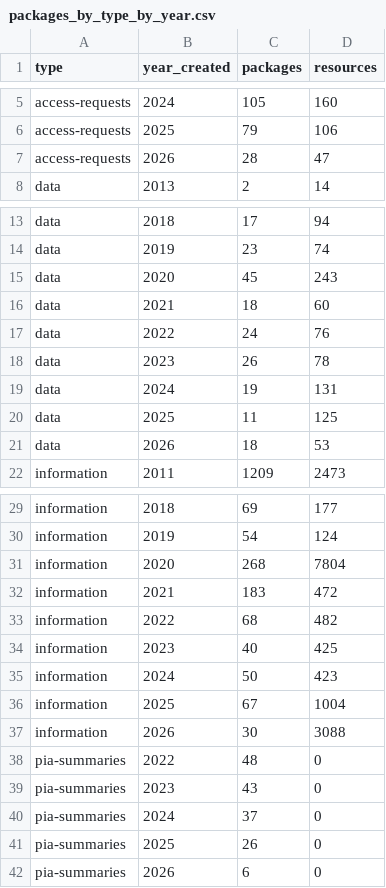
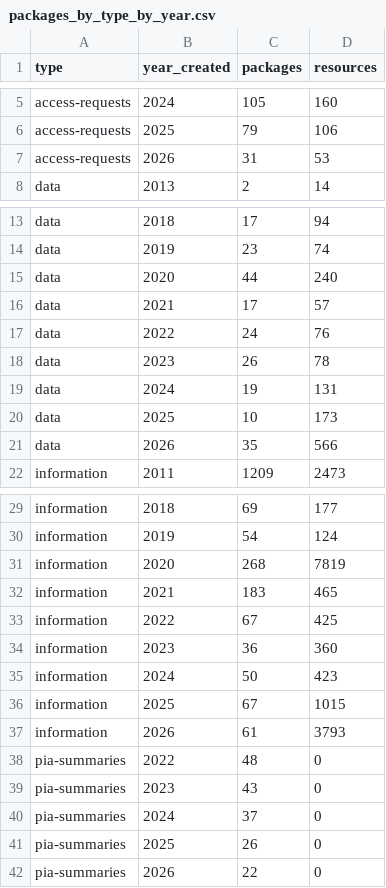
Before and after one commit to ytgov/yg-ckan-resource-analysis-2025, a CSV file: output/packages_by_type_by_year.csv, drawn as a sheet; only a part is shown, gaps mark what is left out.

```diff
--- a/output/packages_by_type_by_year.csv
+++ b/output/packages_by_type_by_year.csv
@@ -6,3 +6,3 @@ access-requests,2024,105,160
 access-requests,2025,79,106
-access-requests,2026,28,47
+access-requests,2026,31,53
 data,2013,2,14
@@ -14,4 +14,4 @@ data,2018,17,94
 data,2019,23,74
-data,2020,45,243
-data,2021,18,60
+data,2020,44,240
+data,2021,17,57
 data,2022,24,76
@@ -19,4 +19,4 @@ data,2023,26,78
 data,2024,19,131
-data,2025,11,125
-data,2026,18,53
+data,2025,10,173
+data,2026,35,566
 information,2011,1209,2473
@@ -30,9 +30,9 @@ information,2018,69,177
 information,2019,54,124
-information,2020,268,7804
-information,2021,183,472
-information,2022,68,482
-information,2023,40,425
+information,2020,268,7819
+information,2021,183,465
+information,2022,67,425
+information,2023,36,360
 information,2024,50,423
-information,2025,67,1004
-information,2026,30,3088
+information,2025,67,1015
+information,2026,61,3793
 pia-summaries,2022,48,0
@@ -41,2 +41,2 @@ pia-summaries,2024,37,0
 pia-summaries,2025,26,0
-pia-summaries,2026,6,0
+pia-summaries,2026,22,0
```
Also changed, not shown: output/packages_by_type_by_org.csv, output/packages_by_type_by_year_by_org.csv, 6 other files.
